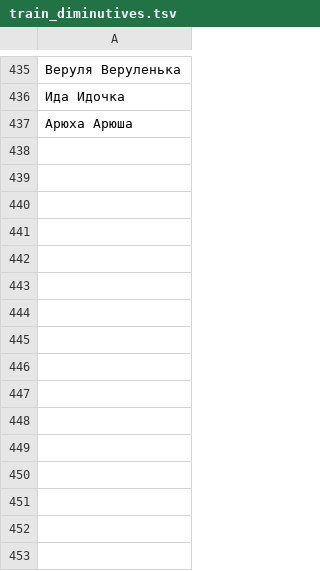
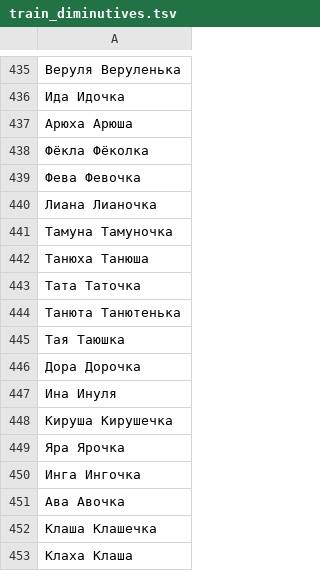
Before and after one commit to roddar92/linguistics_problems, a TSV file: src/ngrams/resources/diminutive/train_diminutives.tsv, drawn as a sheet; only a part is shown, gaps mark what is left out; the diff names each change by its address in the sheet, - before the commit and + after, or states it on an @@ line.

Commit message:
Diminutive -- Minor changes and more samples

```diff
--- a/src/ngrams/resources/diminutive/train_diminutives.tsv
+++ b/src/ngrams/resources/diminutive/train_diminutives.tsv
+row 438: Фёкла Фёколка
+row 439: Фева Февочка
+row 440: Лиана Лианочка
+row 441: Тамуна Тамуночка
+row 442: Танюха Танюша
+row 443: Тата Таточка
+row 444: Танюта Танютенька
+row 445: Тая Таюшка
+row 446: Дора Дорочка
+row 447: Ина Инуля
+row 448: Кируша Кирушечка
+row 449: Яра Ярочка
+row 450: Инга Ингочка
+row 451: Ава Авочка
+row 452: Клаша Клашечка
+row 453: Клаха Клаша
```
Also changed, not shown: src/ngrams/resources/diminutive/test_diminutives.tsv, 1 other file.
